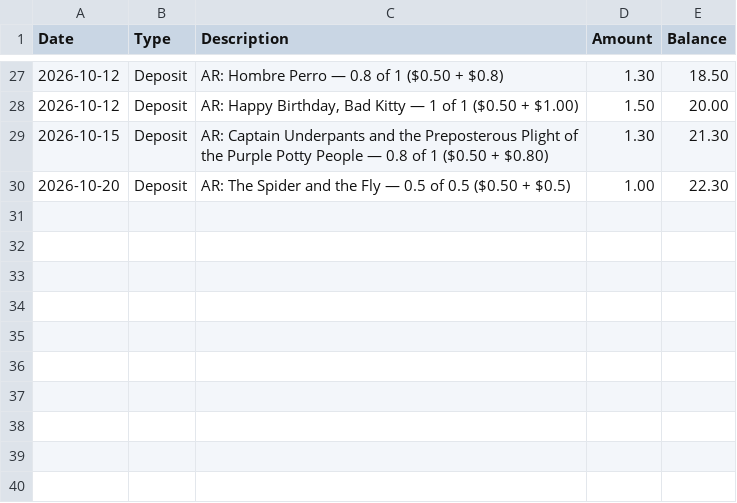
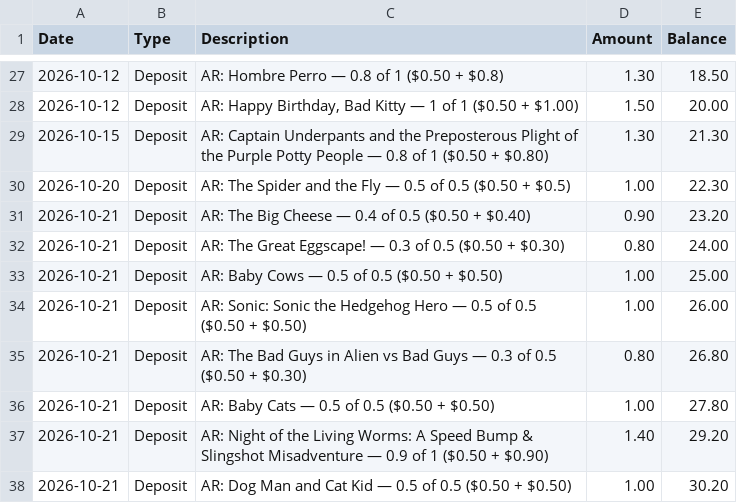
Before and after one commit to alexrecarey/papi-bank, a CSV file: data/alejandro.csv, drawn as a sheet; only a part is shown, gaps mark what is left out.

Commit message:
AR deposits 2026-10-21

```diff
--- a/data/alejandro.csv
+++ b/data/alejandro.csv
@@ -30 +30,9 @@ Date,Type,Description,Amount,Balance
 2026-10-20,Deposit,AR: The Spider and the Fly — 0.5 of 0.5 ($0.50 + $0.5),1.00,22.30
+2026-10-21,Deposit,AR: The Big Cheese — 0.4 of 0.5 ($0.50 + $0.40),0.90,23.20
+2026-10-21,Deposit,AR: The Great Eggscape! — 0.3 of 0.5 ($0.50 + $0.30),0.80,24.00
+2026-10-21,Deposit,AR: Baby Cows — 0.5 of 0.5 ($0.50 + $0.50),1.00,25.00
+2026-10-21,Deposit,AR: Sonic: Sonic the Hedgehog Hero — 0.5 of 0.5 ($0.50 + $0.50),1.00,26.00
+2026-10-21,Deposit,AR: The Bad Guys in Alien vs Bad Guys — 0.3 of 0.5 ($0.50 + $0.30),0.80,26.80
+2026-10-21,Deposit,AR: Baby Cats — 0.5 of 0.5 ($0.50 + $0.50),1.00,27.80
+2026-10-21,Deposit,AR: Night of the Living Worms: A Speed Bump & Slingshot Misadventure — 0.9 of 1 ($0.50 + $0.90),1.40,29.20
+2026-10-21,Deposit,AR: Dog Man and Cat Kid — 0.5 of 0.5 ($0.50 + $0.50),1.00,30.20
```
